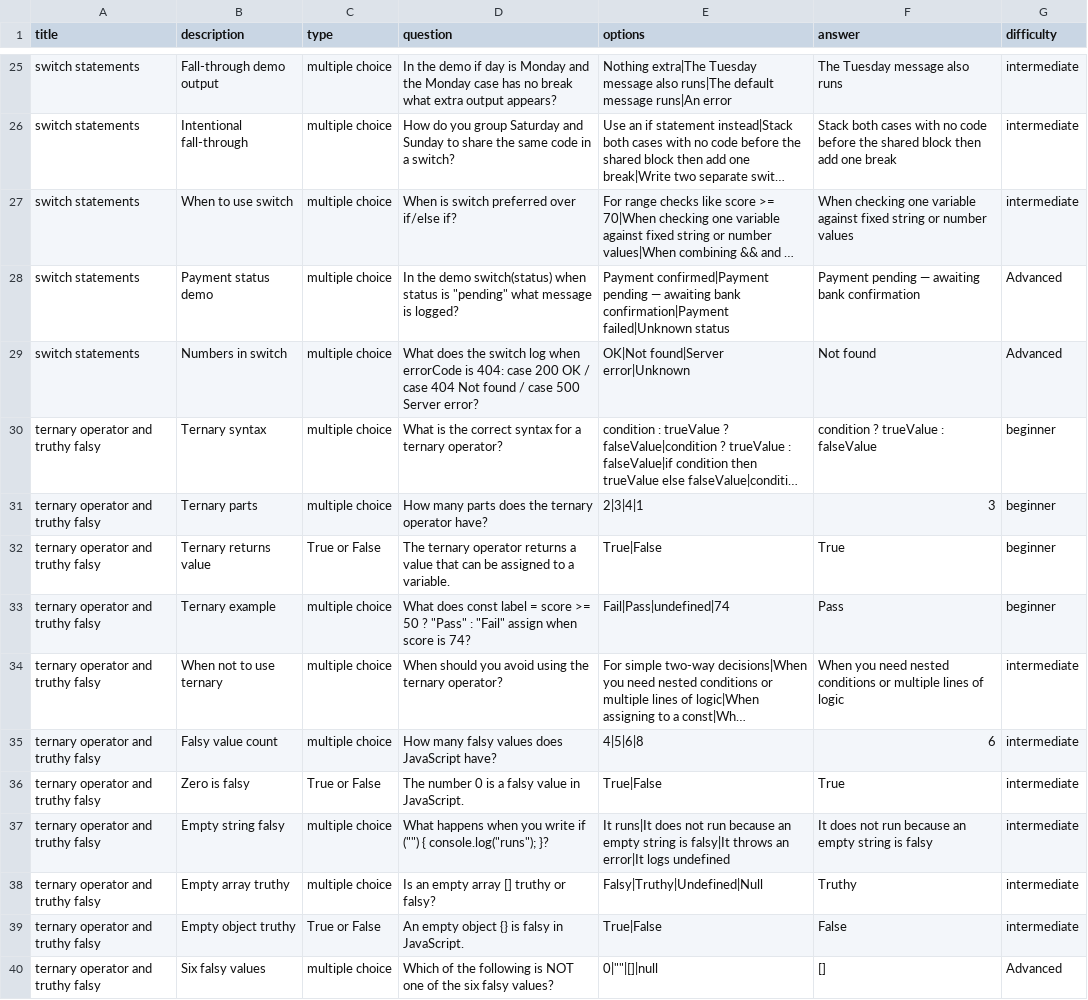
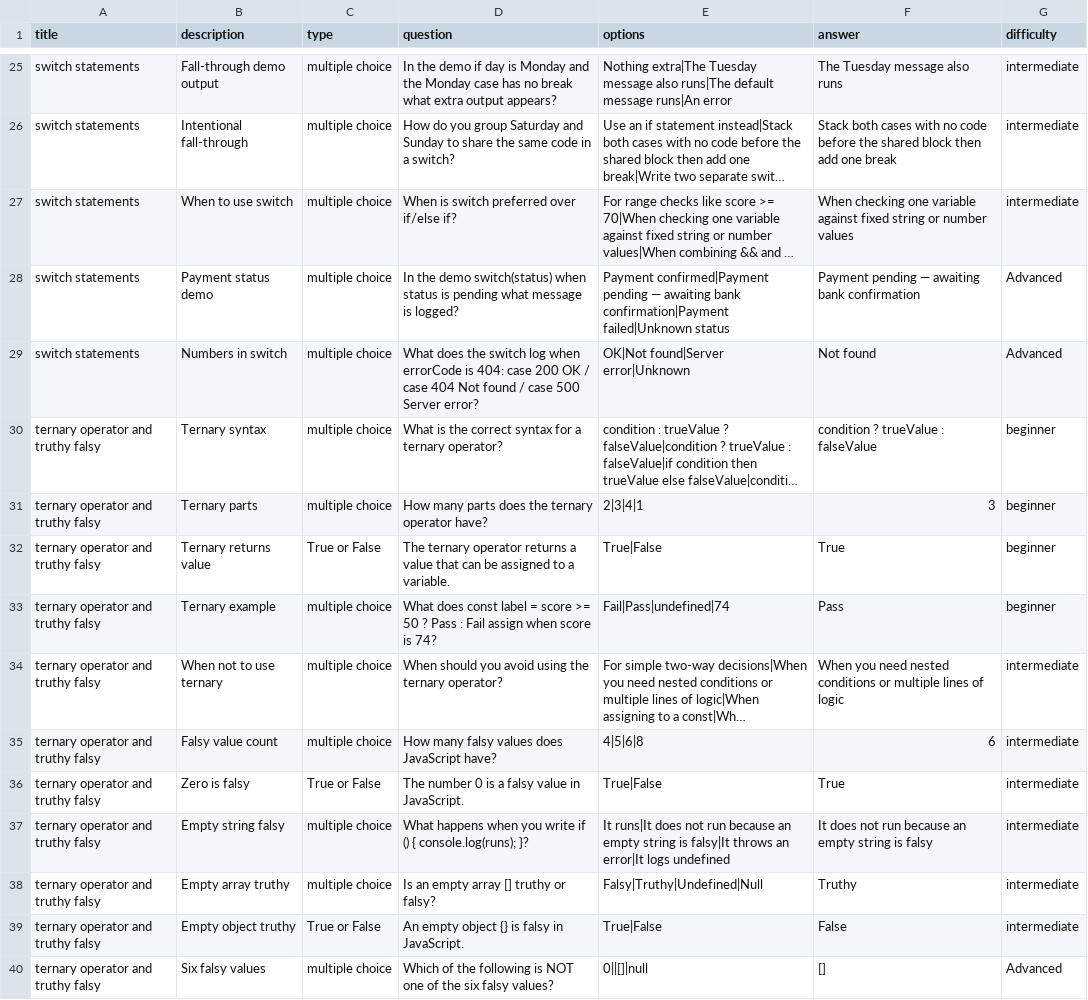
Before and after one commit to Publica-AI/javascript-fundamentals, a CSV file: module-05-control-flow-conditionals/MCQ/module-05-mcq.csv, drawn as a sheet; only a part is shown, gaps mark what is left out; long unchanged cells end in …; the diff covers the shown part only; the diff names each change by its address in the sheet, - before the commit and + after, or states it on an @@ line.

```diff
--- a/module-05-control-flow-conditionals/MCQ/module-05-mcq.csv
+++ b/module-05-control-flow-conditionals/MCQ/module-05-mcq.csv
-D28 (question): …status is "pending" what message…
+D28 (question): …status is pending what message…
-D33 (question): …50 ? "Pass" : "Fail" assign when…
+D33 (question): …50 ? Pass : Fail assign when…
-D37 (question): …write if ("") { console.log("runs"); }?
+D37 (question): …write if () { console.log(runs); }?
-E40 (options): 0|""|[]|null
+E40 (options): 0||[]|null
```
Also changed, not shown: 6 added rows, 1 removed row and 1 edited cell elsewhere in this file, module-06-control-flow-loops/MCQ/module-06-mcq.csv, module-07-functions/MCQ/module-07-mcq.csv, 3 other files.
